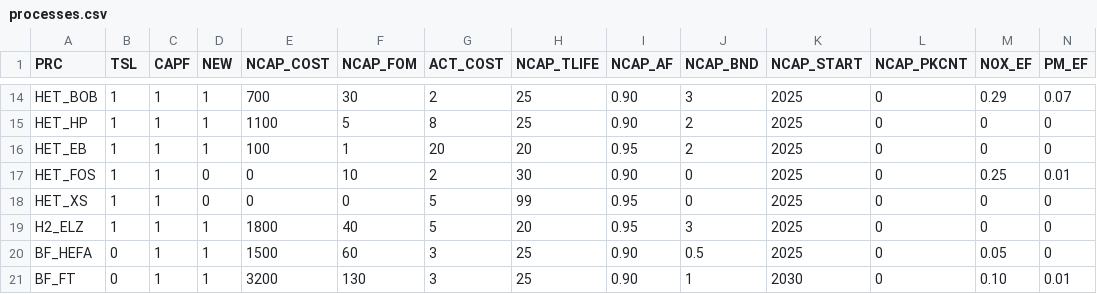
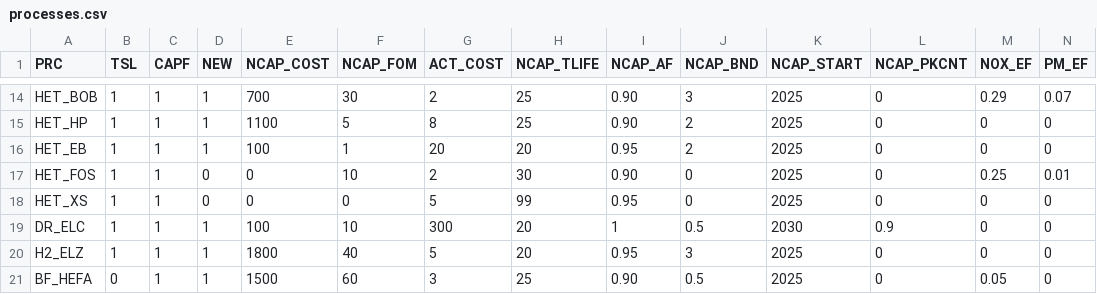
Before and after one commit to michaelserikov/sweden-biomass-times-mini, a CSV file: data/processes.csv, drawn as a sheet; only a part is shown, gaps mark what is left out; the shorter side is filled out with more unchanged rows; rows hold the shown columns only; the diff names each change by its address in the sheet, - before the commit and + after, or states it on an @@ line.

```diff
--- a/data/processes.csv
+++ b/data/processes.csv
+row 19: DR_ELC | 1 | 1 | 1 | 100 | 10 | 300 | 20 | 1 | 0.5 | 2030 | 0.9 | 0 | 0
```
Also changed, not shown: data/flows.csv, data/sources.csv, 3 other files.
